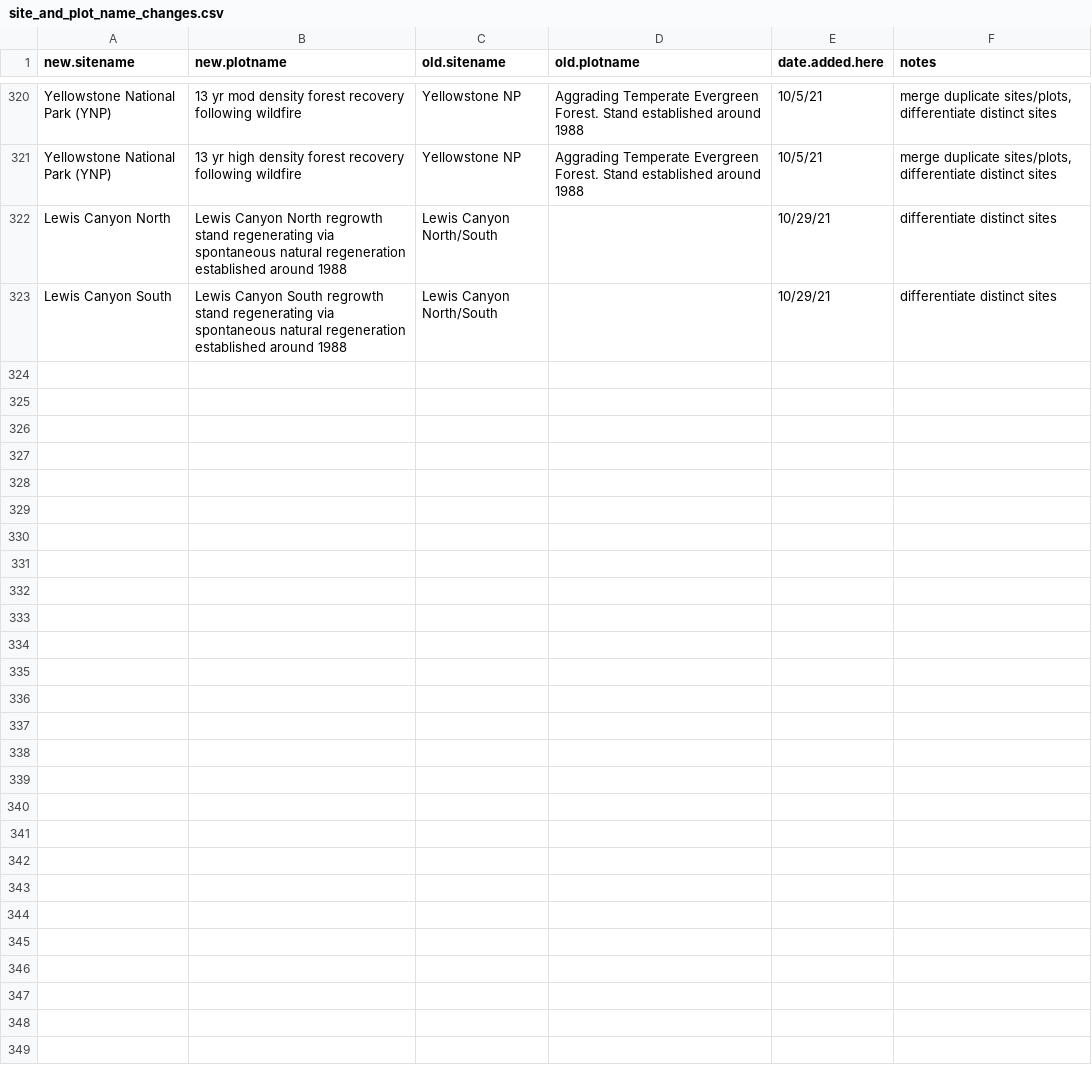
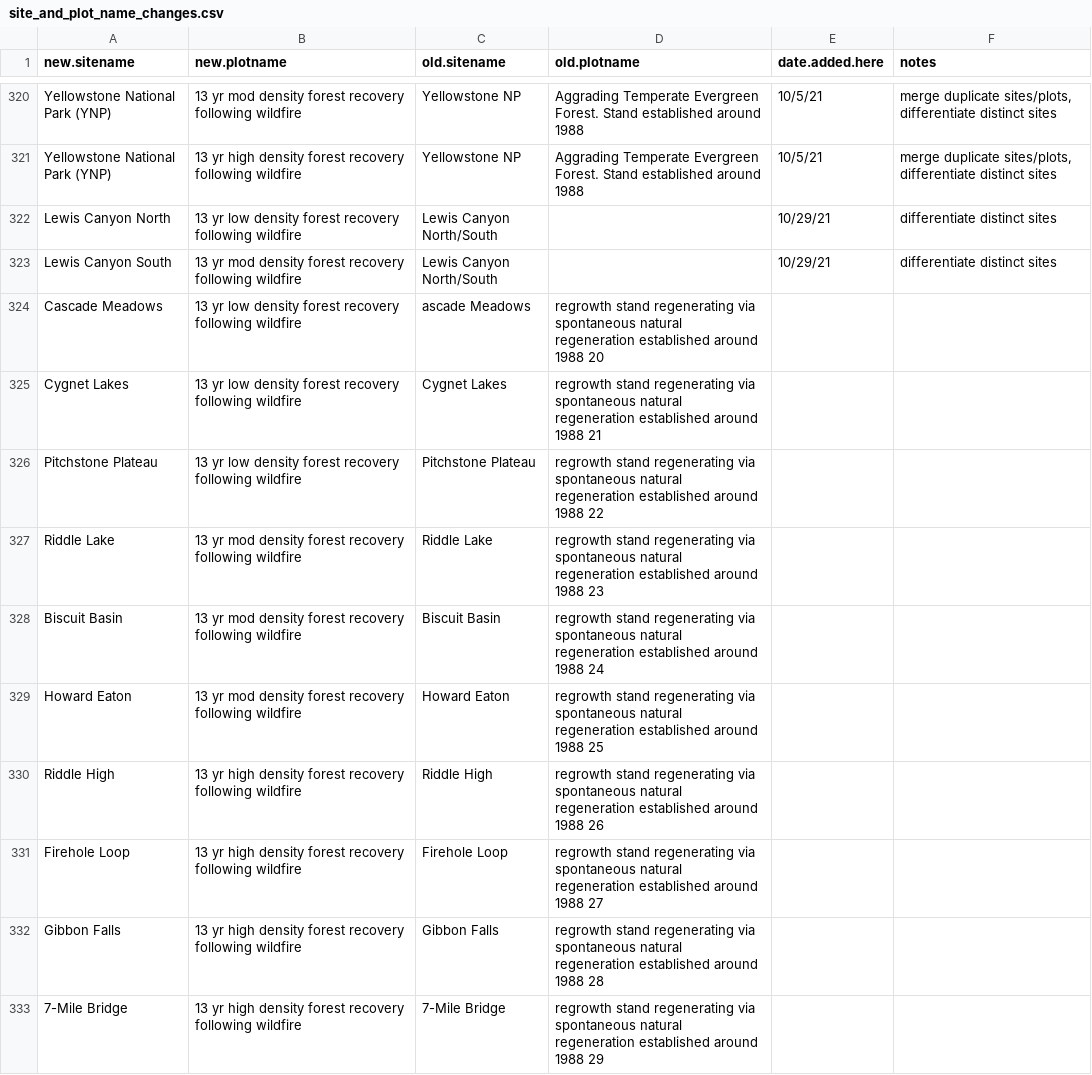
Before and after one commit to forc-db/ForC, a CSV file: database_management_records/site_and_plot_name_changes.csv, drawn as a sheet; only a part is shown, gaps mark what is left out.

Commit message:
improve yellowstone plot names

```diff
--- a/database_management_records/site_and_plot_name_changes.csv
+++ b/database_management_records/site_and_plot_name_changes.csv
@@ -321,3 +321,13 @@ Yellowstone National Park (YNP),13 yr mod density forest recovery following wild
 Yellowstone National Park (YNP),13 yr high density forest recovery following wildfire,Yellowstone NP,Aggrading Temperate Evergreen Forest. Stand established around 1988,10/5/21,"merge duplicate sites/plots, differentiate distinct sites"
-Lewis Canyon North,Lewis Canyon North regrowth stand regenerating via spontaneous natural regeneration established around 1988,Lewis Canyon North/South,,10/29/21,differentiate distinct sites
-Lewis Canyon South,Lewis Canyon South regrowth stand regenerating via spontaneous natural regeneration established around 1988,Lewis Canyon North/South,,10/29/21,differentiate distinct sites
+Lewis Canyon North,13 yr low density forest recovery following wildfire,Lewis Canyon North/South,,10/29/21,differentiate distinct sites
+Lewis Canyon South,13 yr mod density forest recovery following wildfire,Lewis Canyon North/South,,10/29/21,differentiate distinct sites
+Cascade Meadows,13 yr low density forest recovery following wildfire,ascade Meadows,regrowth stand regenerating via spontaneous natural regeneration established around 1988 20,,
+Cygnet Lakes,13 yr low density forest recovery following wildfire,Cygnet Lakes,regrowth stand regenerating via spontaneous natural regeneration established around 1988 21,,
+Pitchstone Plateau,13 yr low density forest recovery following wildfire,Pitchstone Plateau,regrowth stand regenerating via spontaneous natural regeneration established around 1988 22,,
+Riddle Lake,13 yr mod density forest recovery following wildfire,Riddle Lake,regrowth stand regenerating via spontaneous natural regeneration established around 1988 23,,
+Biscuit Basin,13 yr mod density forest recovery following wildfire,Biscuit Basin,regrowth stand regenerating via spontaneous natural regeneration established around 1988 24,,
+Howard Eaton,13 yr mod density forest recovery following wildfire,Howard Eaton,regrowth stand regenerating via spontaneous natural regeneration established around 1988 25,,
+Riddle High,13 yr high density forest recovery following wildfire,Riddle High,regrowth stand regenerating via spontaneous natural regeneration established around 1988 26,,
+Firehole Loop,13 yr high density forest recovery following wildfire,Firehole Loop,regrowth stand regenerating via spontaneous natural regeneration established around 1988 27,,
+Gibbon Falls,13 yr high density forest recovery following wildfire,Gibbon Falls,regrowth stand regenerating via spontaneous natural regeneration established around 1988 28,,
+7-Mile Bridge,13 yr high density forest recovery following wildfire,7-Mile Bridge,regrowth stand regenerating via spontaneous natural regeneration established around 1988 29,,
```
